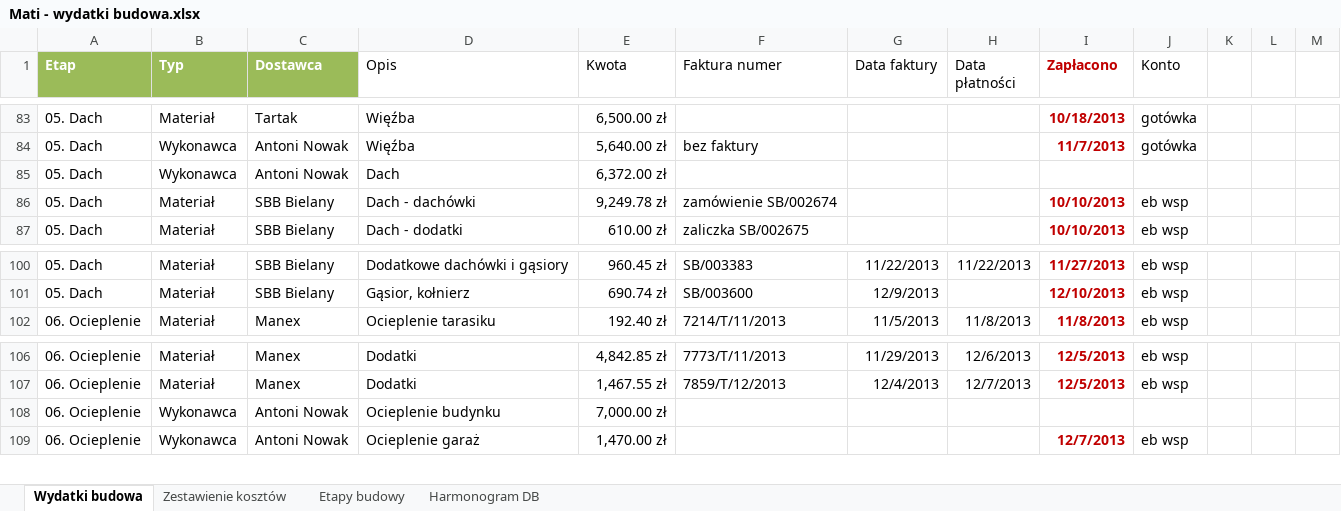
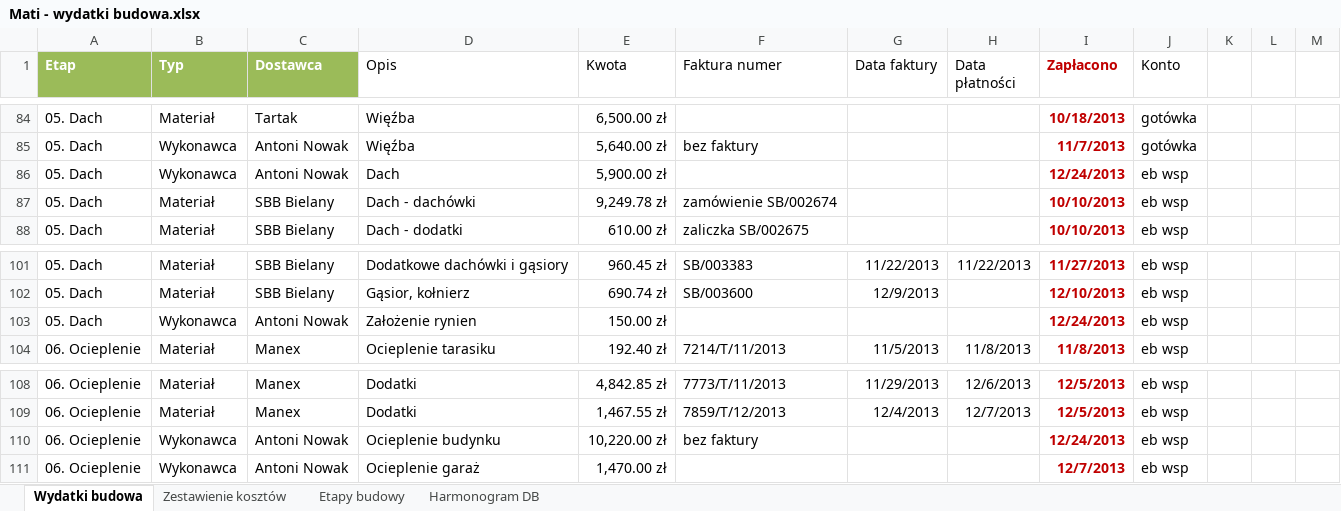
Before and after one commit to bajo2000/mati-sloncowati, an Excel workbook: plan/Mati - wydatki budowa.xlsx, sheet Wydatki budowa, drawn as a sheet; only a part is shown, gaps mark what is left out; values as stored, in another font and other column widths than the file's, no borders; table styles not drawn; addresses are those after the commit; the diff covers the shown part only; the diff names each change by its address in the sheet, - before the commit and + after, or states it on an @@ line.

Commit message:
faktura brama garazowa

```diff
--- a/plan/Mati - wydatki budowa.xlsx (sheet Wydatki budowa)
+++ b/plan/Mati - wydatki budowa.xlsx (sheet Wydatki budowa)
-E86 (Kwota): 6,372.00 zł
+E86 (Kwota): 5,900.00 zł
-I86 (Zapłacono): (empty)
+I86 (Zapłacono): 12/24/2013
-J86 (Konto): (empty)
+J86 (Konto): eb wsp
+row 103: 05. Dach | Wykonawca | Antoni Nowak | Założenie rynien | 150.00 zł |  |  |  | 12/24/2013 | eb wsp
-E110 (Kwota): 7,000.00 zł
+E110 (Kwota): 10,220.00 zł
-F110 (Faktura numer): (empty)
+F110 (Faktura numer): bez faktury
-I110 (Zapłacono): (empty)
+I110 (Zapłacono): 12/24/2013
-J110 (Konto): (empty)
+J110 (Konto): eb wsp
```
Also changed, not shown: 7 added rows and 16 edited cells elsewhere in this sheet, sheet Zestawienie kosztów, sheet Etapy budowy, charts or pictures.
